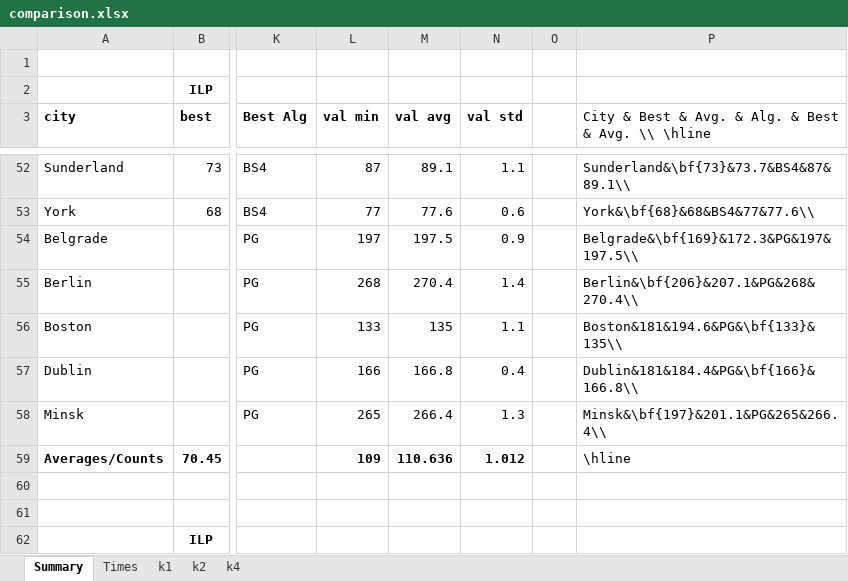
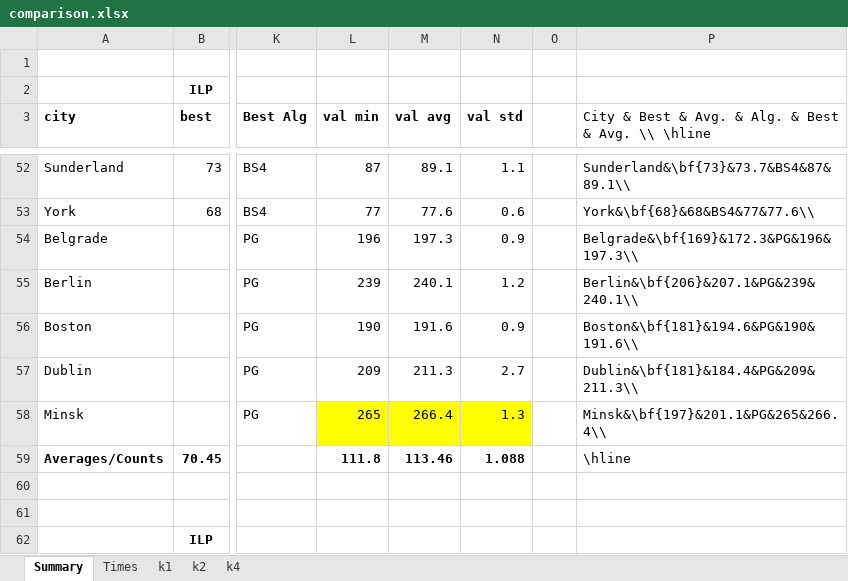
Before and after one commit to mikiMilan/k-domination, an Excel workbook: algorithms/results/comparison.xlsx, sheet Summary, drawn as a sheet; only a part is shown, gaps mark what is left out; values as stored, in another font and other column widths than the file's, no borders; the diff covers the shown part only; the diff names each change by its address in the sheet, - before the commit and + after, or states it on an @@ line.

```diff
--- a/algorithms/results/comparison.xlsx (sheet Summary)
+++ b/algorithms/results/comparison.xlsx (sheet Summary)
-L54 (val min): 197
+L54 (val min): 196
-M54 (val avg): 197.5
+M54 (val avg): 197.3
-P54: Belgrade&\bf{169}&172.3&PG&197&197.5\\
+P54: Belgrade&\bf{169}&172.3&PG&196&197.3\\
-L55 (val min): 268
+L55 (val min): 239
-M55 (val avg): 270.4
+M55 (val avg): 240.1
-N55 (val std): 1.4
+N55 (val std): 1.2
-P55: Berlin&\bf{206}&207.1&PG&268&270.4\\
+P55: Berlin&\bf{206}&207.1&PG&239&240.1\\
-L56 (val min): 133
+L56 (val min): 190
-M56 (val avg): 135
+M56 (val avg): 191.6
-N56 (val std): 1.1
+N56 (val std): 0.9
-P56: Boston&181&194.6&PG&\bf{133}&135\\
+P56: Boston&\bf{181}&194.6&PG&190&191.6\\
-L57 (val min): 166
+L57 (val min): 209
-M57 (val avg): 166.8
+M57 (val avg): 211.3
-N57 (val std): 0.4
+N57 (val std): 2.7
-P57: Dublin&181&184.4&PG&\bf{166}&166.8\\
+P57: Dublin&\bf{181}&184.4&PG&209&211.3\\
-L58:N58 fill: none
+L58:N58 fill: #FFFF00
-L59 (val min): 109
+L59 (val min): 111.8
-M59 (val avg): 110.636
+M59 (val avg): 113.46
-N59 (val std): 1.012
+N59 (val std): 1.088
```
Also changed, not shown: 38 edited cells and cell formats elsewhere in this sheet, 2 other files.
